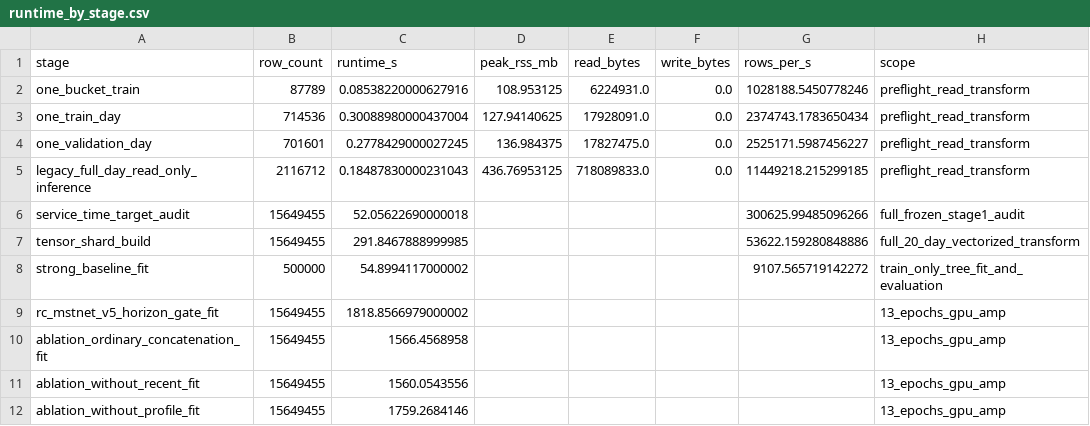
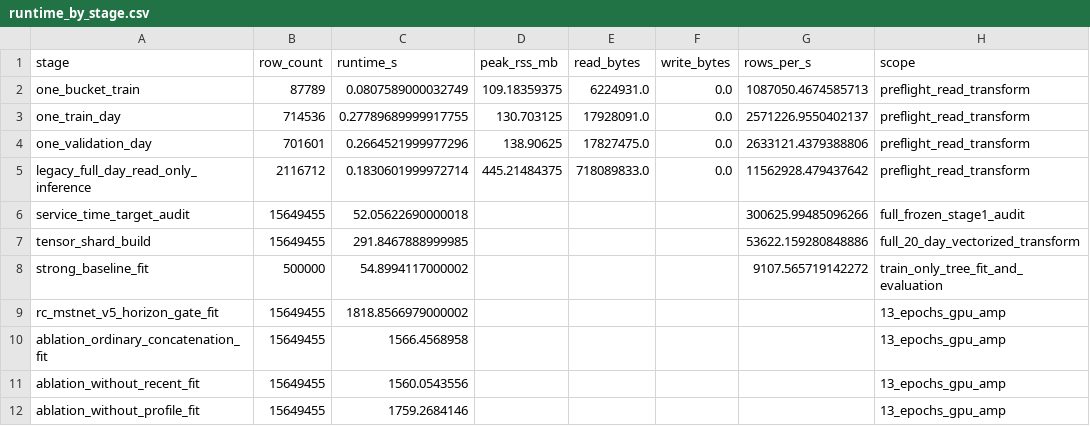
Before and after one commit to RogerRuben/trage_version_stage0-3, a CSV file: stage2/docs/v5/runtime_by_stage.csv, drawn as a sheet.

Commit message:
fix(stage2): adopt rolling-origin v5 protocol

```diff
--- a/stage2/docs/v5/runtime_by_stage.csv
+++ b/stage2/docs/v5/runtime_by_stage.csv
@@ -1,6 +1,6 @@
 stage,row_count,runtime_s,peak_rss_mb,read_bytes,write_bytes,rows_per_s,scope
-one_bucket_train,87789,0.08538220000627916,108.953125,6224931.0,0.0,1028188.5450778246,preflight_read_transform
-one_train_day,714536,0.30088980000437004,127.94140625,17928091.0,0.0,2374743.1783650434,preflight_read_transform
-one_validation_day,701601,0.2778429000027245,136.984375,17827475.0,0.0,2525171.5987456227,preflight_read_transform
-legacy_full_day_read_only_inference,2116712,0.18487830000231043,436.76953125,718089833.0,0.0,11449218.215299185,preflight_read_transform
+one_bucket_train,87789,0.0807589000032749,109.18359375,6224931.0,0.0,1087050.4674585713,preflight_read_transform
+one_train_day,714536,0.27789689999917755,130.703125,17928091.0,0.0,2571226.9550402137,preflight_read_transform
+one_validation_day,701601,0.2664521999977296,138.90625,17827475.0,0.0,2633121.4379388806,preflight_read_transform
+legacy_full_day_read_only_inference,2116712,0.1830601999972714,445.21484375,718089833.0,0.0,11562928.479437642,preflight_read_transform
 service_time_target_audit,15649455,52.05622690000018,,,,300625.99485096266,full_frozen_stage1_audit
```
Also changed, not shown: 34 other files.
